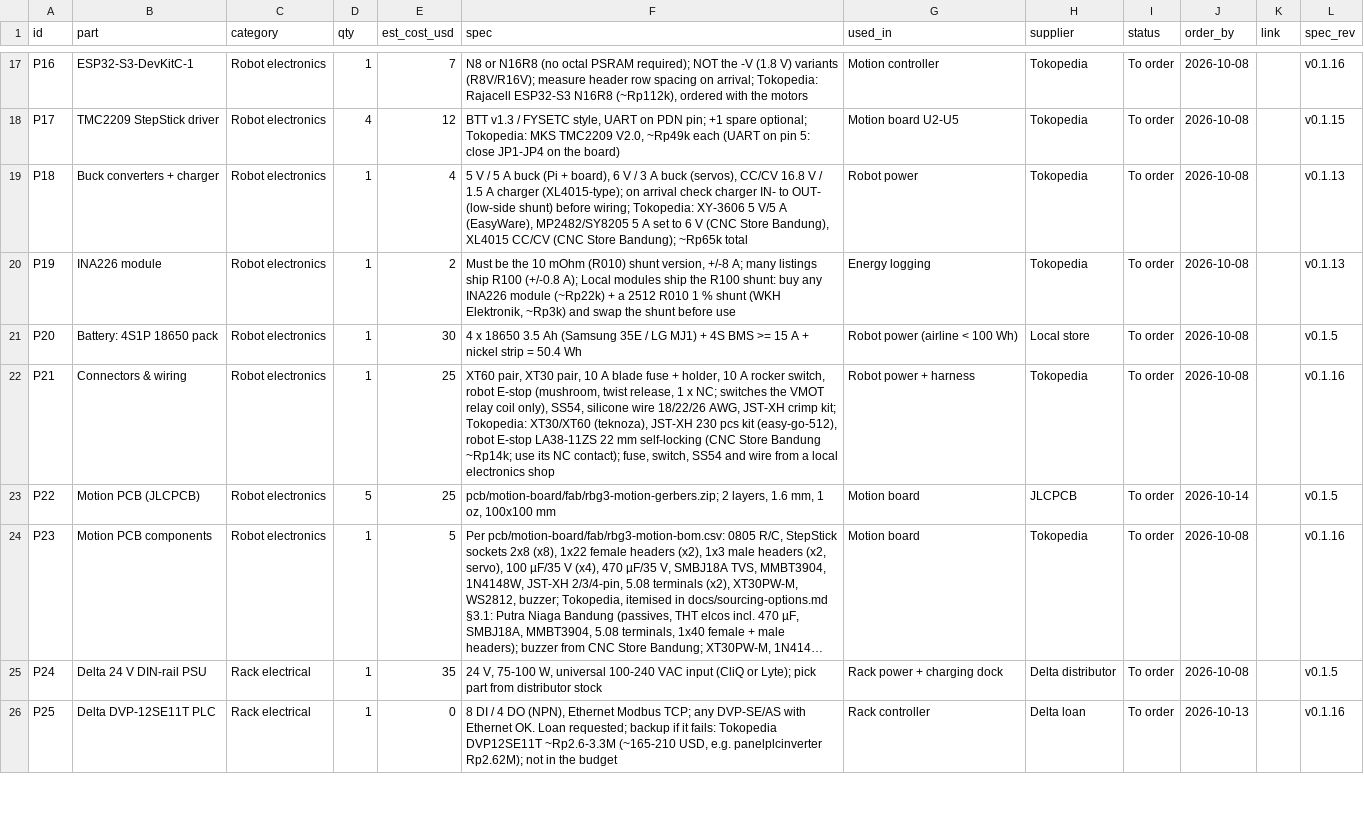
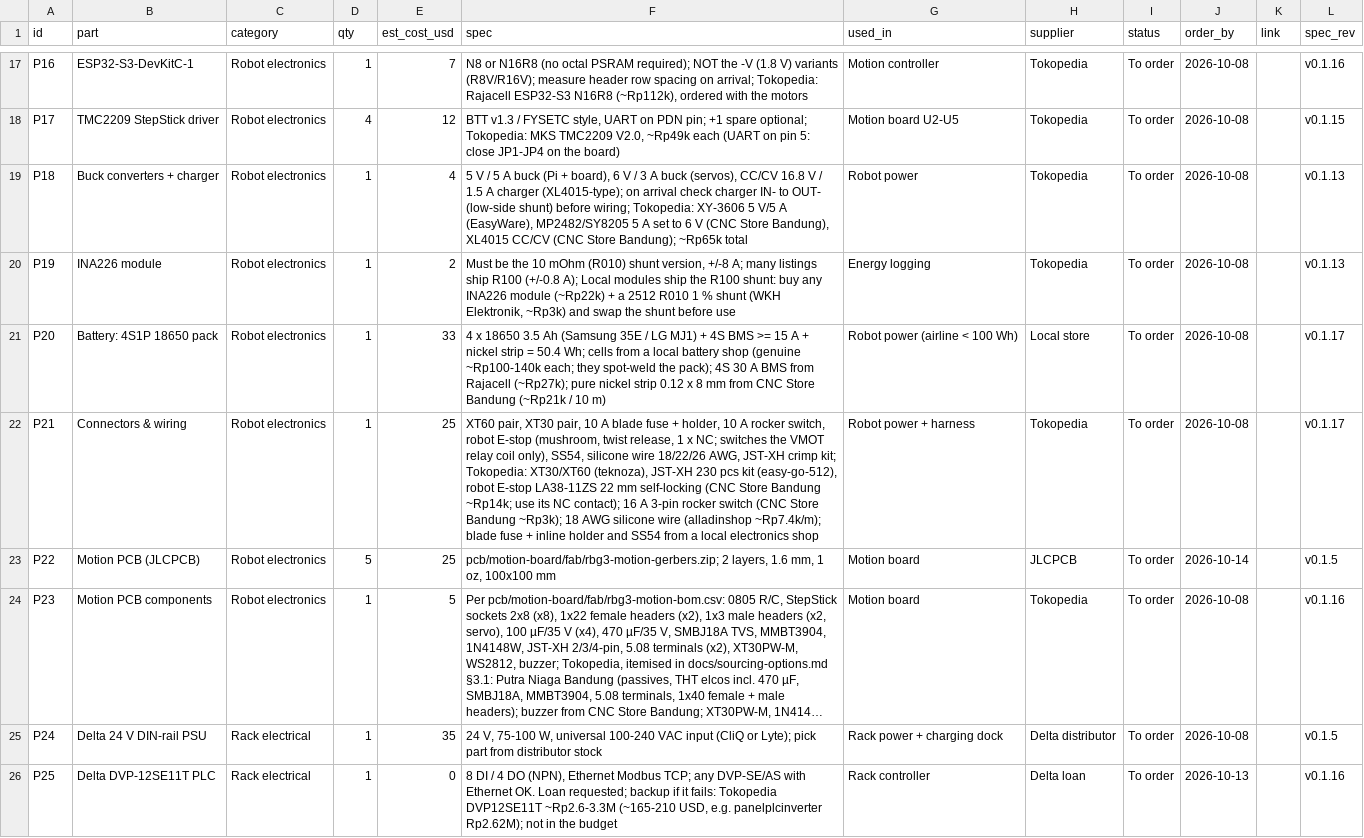
Before and after one commit to freethought101/RackBotGen3, a CSV file: docs/parts.csv, drawn as a sheet; only a part is shown, gaps mark what is left out; long unchanged cells end in …; the diff covers the shown part only; the diff names each change by its address in the sheet, - before the commit and + after, or states it on an @@ line.

```diff
--- a/docs/parts.csv
+++ b/docs/parts.csv
-E21 (est_cost_usd): 30
+E21 (est_cost_usd): 33
-F21 (spec): …= 50.4 Wh
+F21 (spec): …= 50.4 Wh; cells from a local battery shop (genuine ~Rp100-140k each; they spot-weld the pack); 4S 30 A BMS from Rajacell (~Rp27k); pure nickel strip 0.12 x 8 mm from CNC Store Bandung (~Rp21k / 10 m)
-L21 (spec_rev): v0.1.5
+L21 (spec_rev): v0.1.17
-F22 (spec): …NC contact); fuse, switch, SS54 and wire from a…
+F22 (spec): …NC contact); 16 A 3-pin rocker switch (CNC Store Bandung ~Rp3k); 18 AWG silicone wire (alladinshop ~Rp7.4k/m); blade fuse + inline holder and SS54 from a…
-L22 (spec_rev): v0.1.16
+L22 (spec_rev): v0.1.17
```
Also changed, not shown: 8 edited cells elsewhere in this file, 7 other files.
